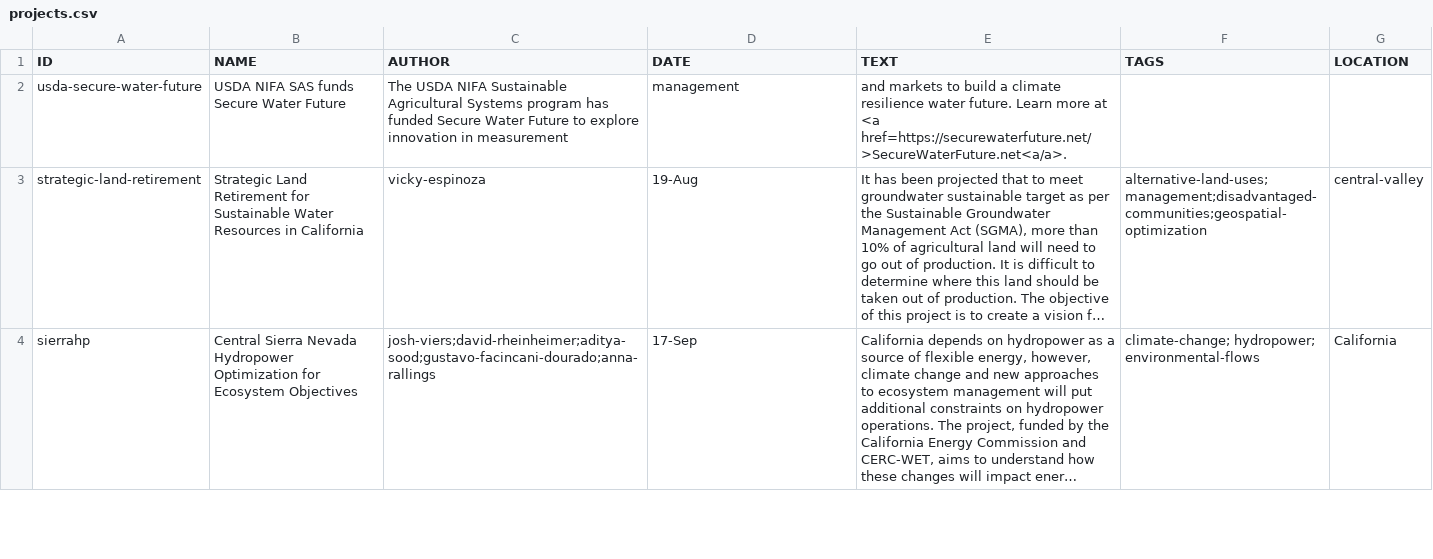
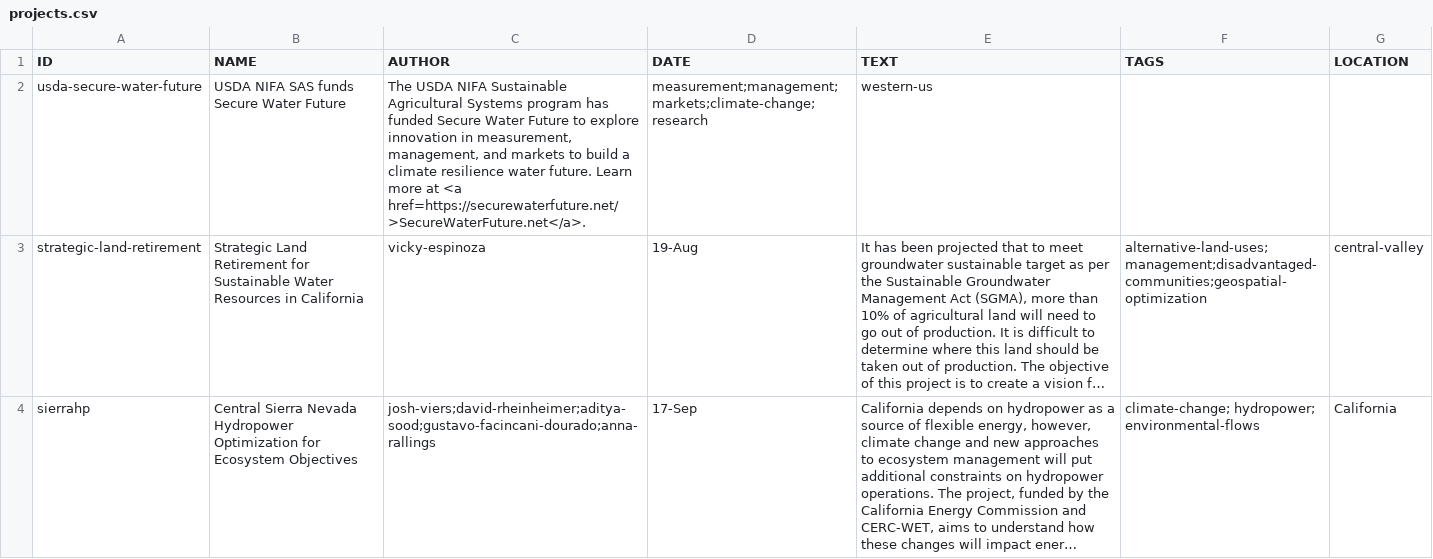
Before and after one commit to vicelab/vicelab.github.io, a CSV file: projects.csv, drawn as a sheet; only a part is shown; long unchanged cells end in …; the diff names each change by its address in the sheet, - before the commit and + after, or states it on an @@ line.

Commit message:
more changes

```diff
--- a/projects.csv
+++ b/projects.csv
-C2 (AUTHOR): …innovation in measurement
+C2 (AUTHOR): …innovation in measurement, management, and markets to build a climate resilience water future. Learn more at <a href=https://securewaterfuture.net/>SecureWaterFuture.net</a>.
-D2 (DATE): management
+D2 (DATE): measurement;management;markets;climate-change;research
-E2 (TEXT): and markets to build a climate resilience water future. Learn more at <a href=https://securewaterfuture.net/>SecureWaterFuture.net<a/a>.
+E2 (TEXT): western-us
```
